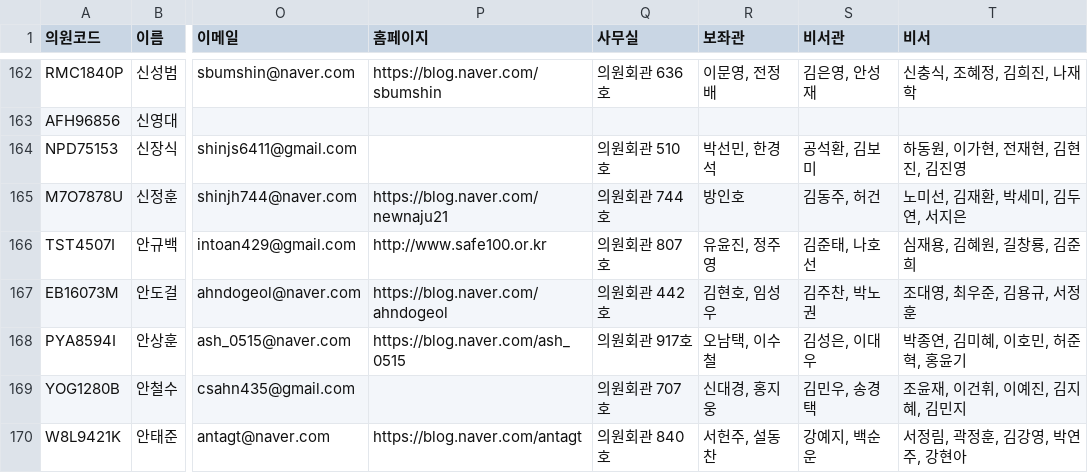
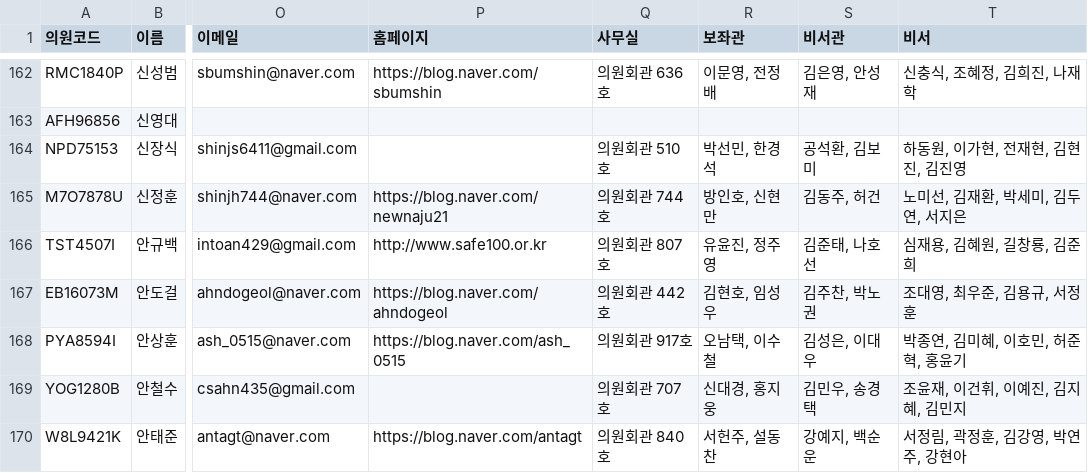
Before and after one commit to jshssysh/news-dashboard, a CSV file: member_list.csv, drawn as a sheet; only a part is shown, gaps mark what is left out; the diff covers the shown part only; the diff names each change by its address in the sheet, - before the commit and + after, or states it on an @@ line.

```diff
--- a/member_list.csv
+++ b/member_list.csv
-R165 (보좌관): 방인호
+R165 (보좌관): 방인호, 신현만
```
Also changed, not shown: 4 edited cells elsewhere in this file, cluster_warnings.csv, 7 other files.
